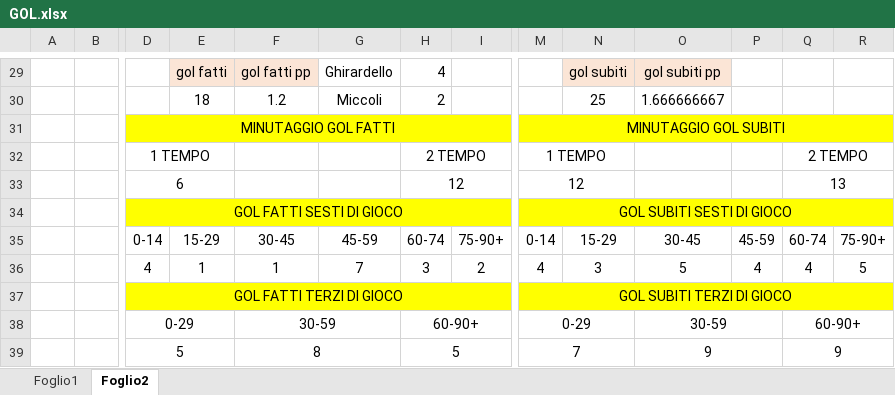
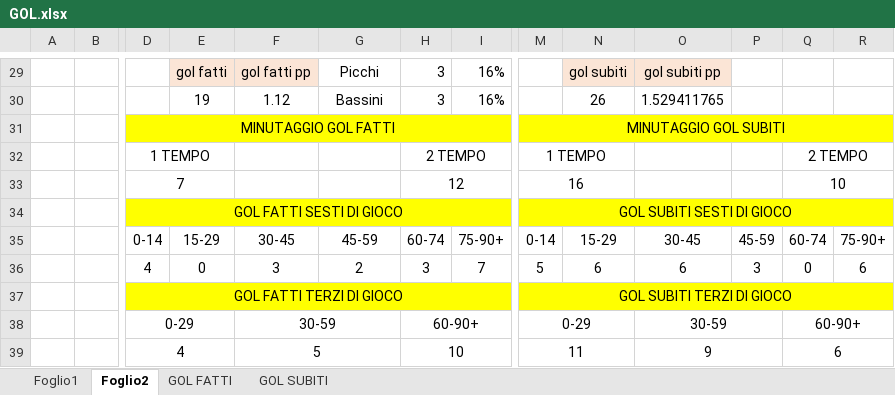
Before and after one commit to elrampa92/VFCu19, an Excel workbook: DATABASE/GOL.xlsx, sheet Foglio2, drawn as a sheet; only a part is shown, gaps mark what is left out; values as stored, in another font and other column widths than the file's, no borders; charts and pictures not drawn; removed rows and columns are numbered as before the commit, all else as after; rows hold the shown columns only; the diff covers the shown part only; the diff names each change by its address in the sheet, - before the commit and + after, or states it on an @@ line.

```diff
--- a/DATABASE/GOL.xlsx (sheet Foglio2)
+++ b/DATABASE/GOL.xlsx (sheet Foglio2)
+sheet tab: GOL FATTI
+sheet tab: GOL SUBITI
-G29: Ghirardello
+G29: Picchi
-H29: 4
+H29: 3
-I29: (empty)
+I29: 16%
-row 30:  |  |  | 18 | 1.2 | Miccoli | 2 |  |  | 25 | 1.666666667
+row 30:  |  |  | 19 | 1.12 | Bassini | 3 | 16% |  | 26 | 1.529411765
-row 33:  |  | 6 |  |  |  | 12 |  | 12 |  |  |  | 13
+row 33:  |  | 7 |  |  |  | 12 |  | 16 |  |  |  | 10
-row 36:  |  | 4 | 1 | 1 | 7 | 3 | 2 | 4 | 3 | 5 | 4 | 4 | 5
+row 36:  |  | 4 | 0 | 3 | 2 | 3 | 7 | 5 | 6 | 6 | 3 | 0 | 6
-row 39:  |  | 5 |  | 8 |  | 5 |  | 7 |  | 9 |  | 9
+row 39:  |  | 4 |  | 5 |  | 10 |  | 11 |  | 9 |  | 6
```
Also changed, not shown: 27 added rows and 27 removed rows elsewhere in this sheet, sheet Foglio1, charts or pictures.
